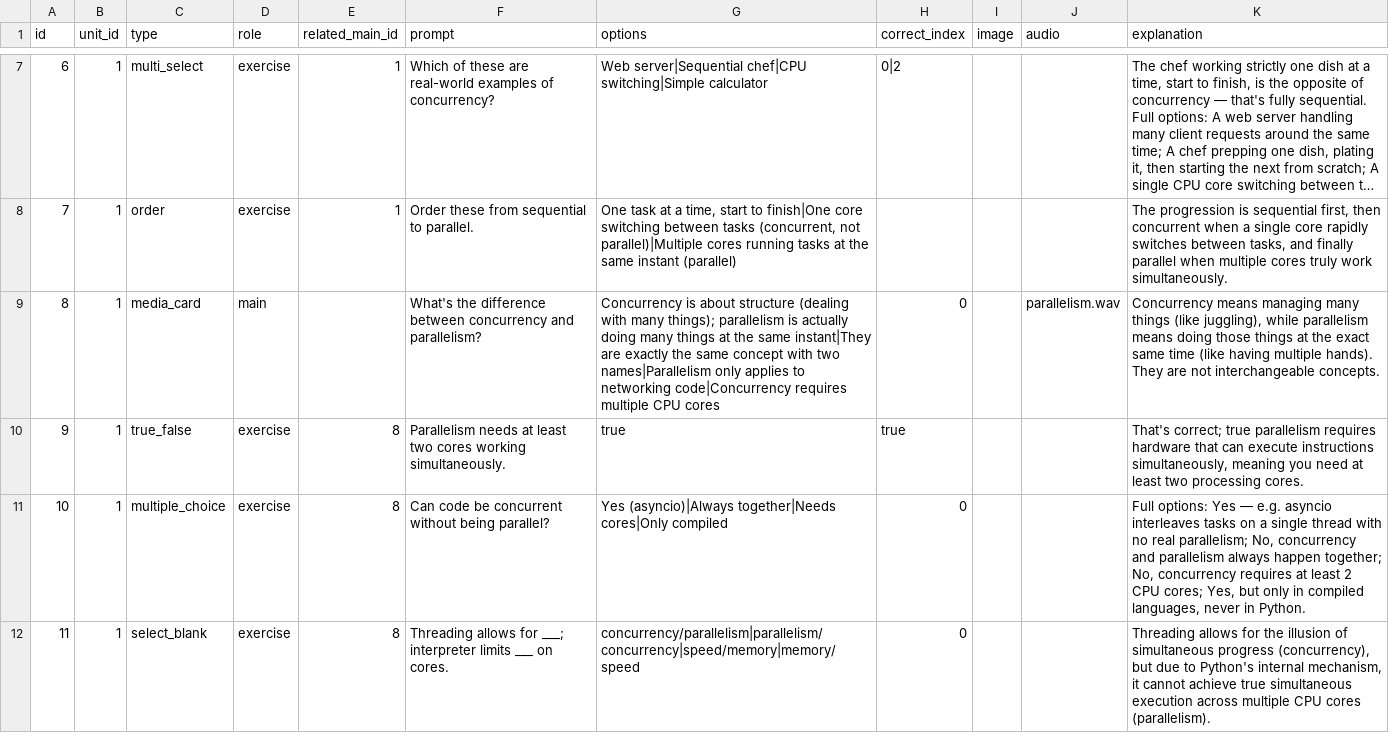
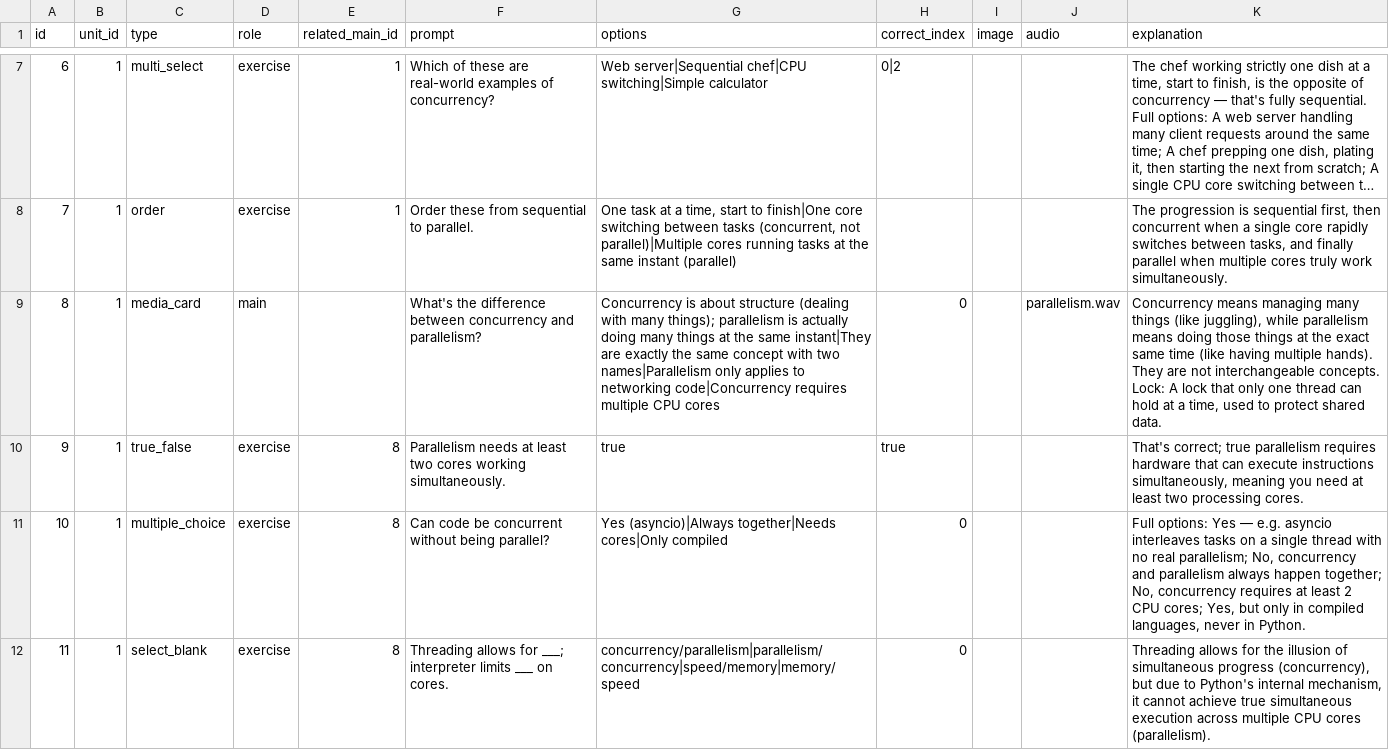
Before and after one commit to yaaddi-courses/concurrency-in-python, a CSV file: source/cards.csv, drawn as a sheet; only a part is shown, gaps mark what is left out; long unchanged cells end in …; the diff covers the shown part only; the diff names each change by its address in the sheet, - before the commit and + after, or states it on an @@ line.

```diff
--- a/source/cards.csv
+++ b/source/cards.csv
-K9 (explanation): …interchangeable concepts.
+K9 (explanation): …interchangeable concepts. Lock: A lock that only one thread can hold at a time, used to protect shared data.
```
Also changed, not shown: 15 edited cells elsewhere in this file, source/glossary_pending.csv, source/meta.csv, 2 other files.
